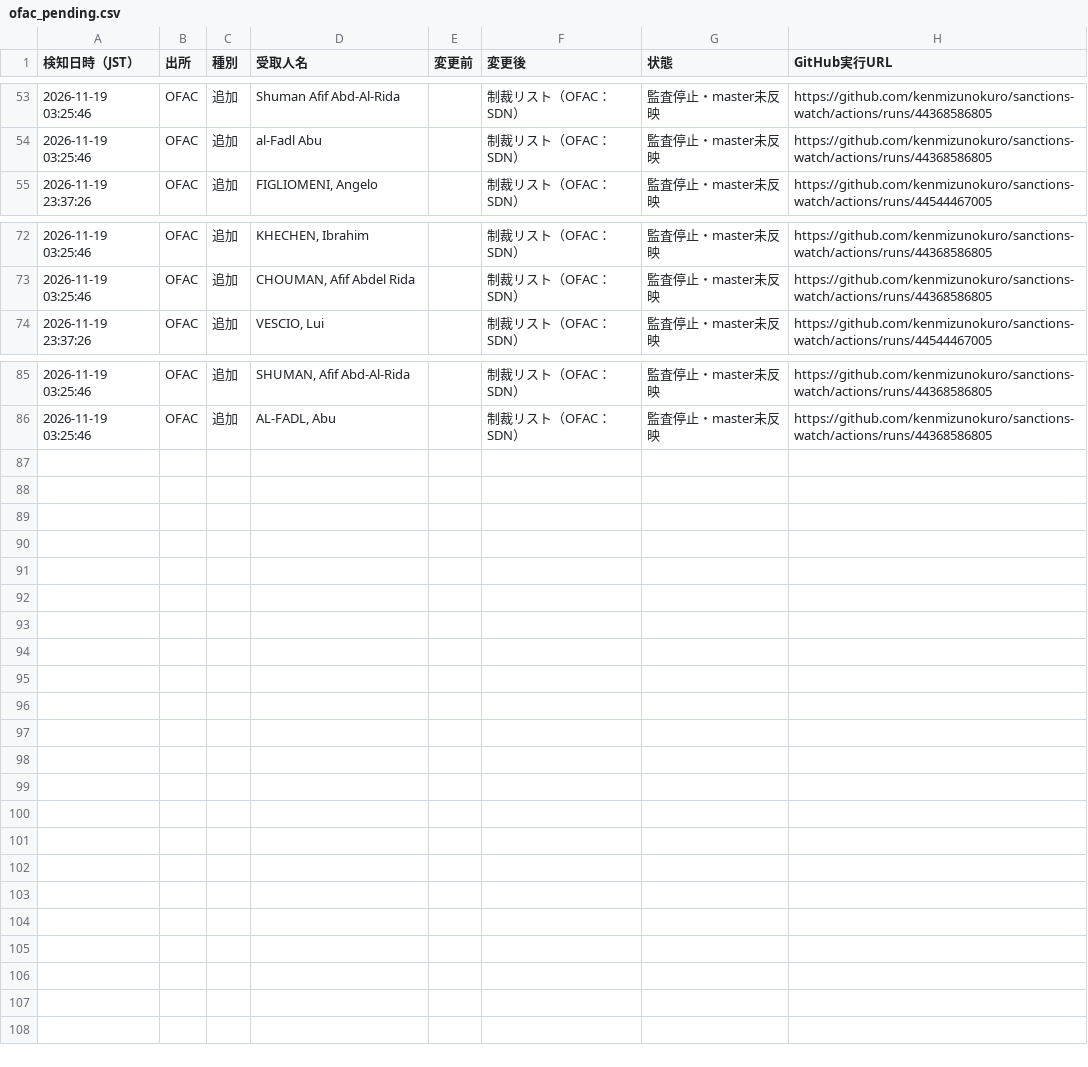
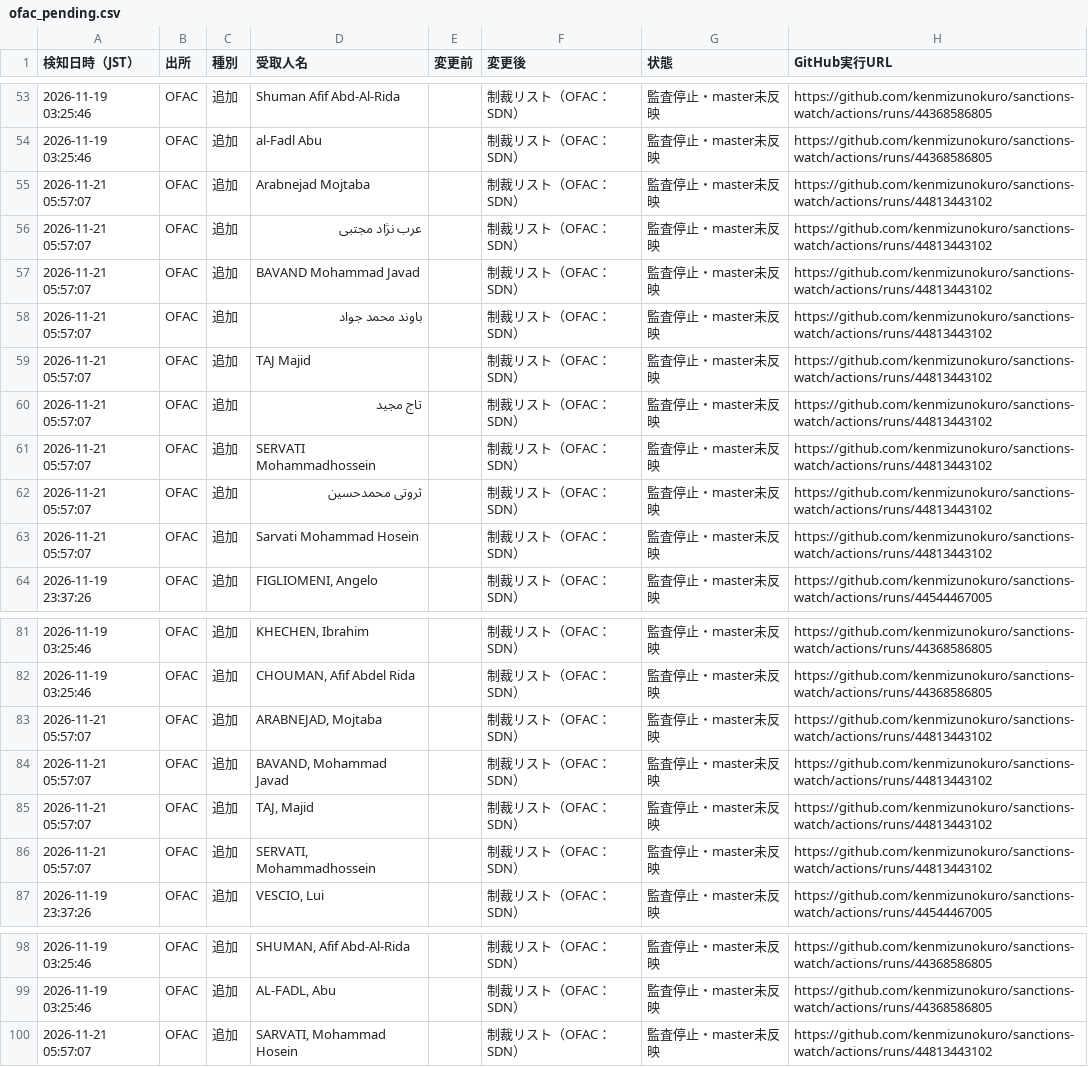
Before and after one commit to kenmizunokuro/sanctions-watch, a CSV file: data/dashboard/ofac_pending.csv, drawn as a sheet; only a part is shown, gaps mark what is left out.

```diff
--- a/data/dashboard/ofac_pending.csv
+++ b/data/dashboard/ofac_pending.csv
@@ -54,2 +54,11 @@
 2026-11-19 03:25:46,OFAC,追加,al-Fadl Abu,,制裁リスト（OFAC：SDN）,監査停止・master未反映,https://github.com/kenmizunokuro/sanctions-watch/actions/runs/44368586805
+2026-11-21 05:57:07,OFAC,追加,Arabnejad Mojtaba,,制裁リスト（OFAC：SDN）,監査停止・master未反映,https://github.com/kenmizunokuro/sanctions-watch/actions/runs/44813443102
+2026-11-21 05:57:07,OFAC,追加,عرب نژاد مجتبی,,制裁リスト（OFAC：SDN）,監査停止・master未反映,https://github.com/kenmizunokuro/sanctions-watch/actions/runs/44813443102
+2026-11-21 05:57:07,OFAC,追加,BAVAND Mohammad Javad,,制裁リスト（OFAC：SDN）,監査停止・master未反映,https://github.com/kenmizunokuro/sanctions-watch/actions/runs/44813443102
+2026-11-21 05:57:07,OFAC,追加,باوند محمد جواد,,制裁リスト（OFAC：SDN）,監査停止・master未反映,https://github.com/kenmizunokuro/sanctions-watch/actions/runs/44813443102
+2026-11-21 05:57:07,OFAC,追加,TAJ Majid,,制裁リスト（OFAC：SDN）,監査停止・master未反映,https://github.com/kenmizunokuro/sanctions-watch/actions/runs/44813443102
+2026-11-21 05:57:07,OFAC,追加,تاج مجید,,制裁リスト（OFAC：SDN）,監査停止・master未反映,https://github.com/kenmizunokuro/sanctions-watch/actions/runs/44813443102
+2026-11-21 05:57:07,OFAC,追加,SERVATI Mohammadhossein,,制裁リスト（OFAC：SDN）,監査停止・master未反映,https://github.com/kenmizunokuro/sanctions-watch/actions/runs/44813443102
+2026-11-21 05:57:07,OFAC,追加,ثروتی محمدحسین,,制裁リスト（OFAC：SDN）,監査停止・master未反映,https://github.com/kenmizunokuro/sanctions-watch/actions/runs/44813443102
+2026-11-21 05:57:07,OFAC,追加,Sarvati Mohammad Hosein,,制裁リスト（OFAC：SDN）,監査停止・master未反映,https://github.com/kenmizunokuro/sanctions-watch/actions/runs/44813443102
 2026-11-19 23:37:26,OFAC,追加,"FIGLIOMENI, Angelo",,制裁リスト（OFAC：SDN）,監査停止・master未反映,https://github.com/kenmizunokuro/sanctions-watch/actions/runs/44544467005
@@ -73,2 +82,6 @@
 2026-11-19 03:25:46,OFAC,追加,"CHOUMAN, Afif Abdel Rida",,制裁リスト（OFAC：SDN）,監査停止・master未反映,https://github.com/kenmizunokuro/sanctions-watch/actions/runs/44368586805
+2026-11-21 05:57:07,OFAC,追加,"ARABNEJAD, Mojtaba",,制裁リスト（OFAC：SDN）,監査停止・master未反映,https://github.com/kenmizunokuro/sanctions-watch/actions/runs/44813443102
+2026-11-21 05:57:07,OFAC,追加,"BAVAND, Mohammad Javad",,制裁リスト（OFAC：SDN）,監査停止・master未反映,https://github.com/kenmizunokuro/sanctions-watch/actions/runs/44813443102
+2026-11-21 05:57:07,OFAC,追加,"TAJ, Majid",,制裁リスト（OFAC：SDN）,監査停止・master未反映,https://github.com/kenmizunokuro/sanctions-watch/actions/runs/44813443102
+2026-11-21 05:57:07,OFAC,追加,"SERVATI, Mohammadhossein",,制裁リスト（OFAC：SDN）,監査停止・master未反映,https://github.com/kenmizunokuro/sanctions-watch/actions/runs/44813443102
 2026-11-19 23:37:26,OFAC,追加,"VESCIO, Lui",,制裁リスト（OFAC：SDN）,監査停止・master未反映,https://github.com/kenmizunokuro/sanctions-watch/actions/runs/44544467005
@@ -86 +99,2 @@
 2026-11-19 03:25:46,OFAC,追加,"AL-FADL, Abu",,制裁リスト（OFAC：SDN）,監査停止・master未反映,https://github.com/kenmizunokuro/sanctions-watch/actions/runs/44368586805
+2026-11-21 05:57:07,OFAC,追加,"SARVATI, Mohammad Hosein",,制裁リスト（OFAC：SDN）,監査停止・master未反映,https://github.com/kenmizunokuro/sanctions-watch/actions/runs/44813443102
```
Also changed, not shown: data/dashboard/ofac_integrity.csv, data/dashboard/status.csv, 2 other files.
